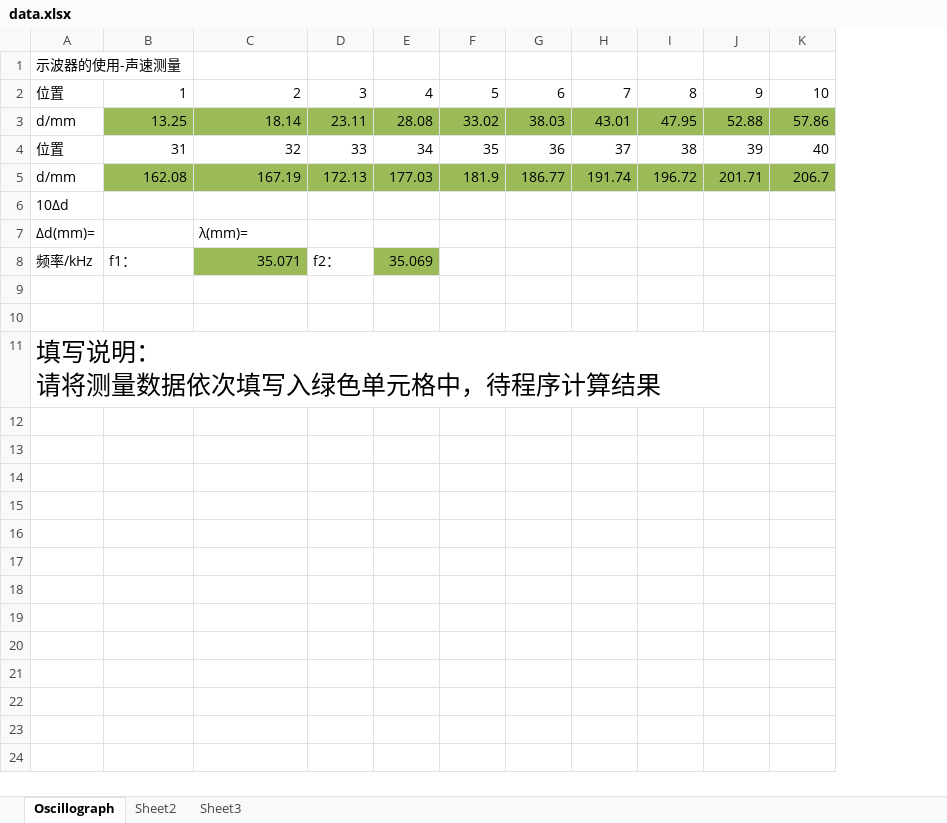
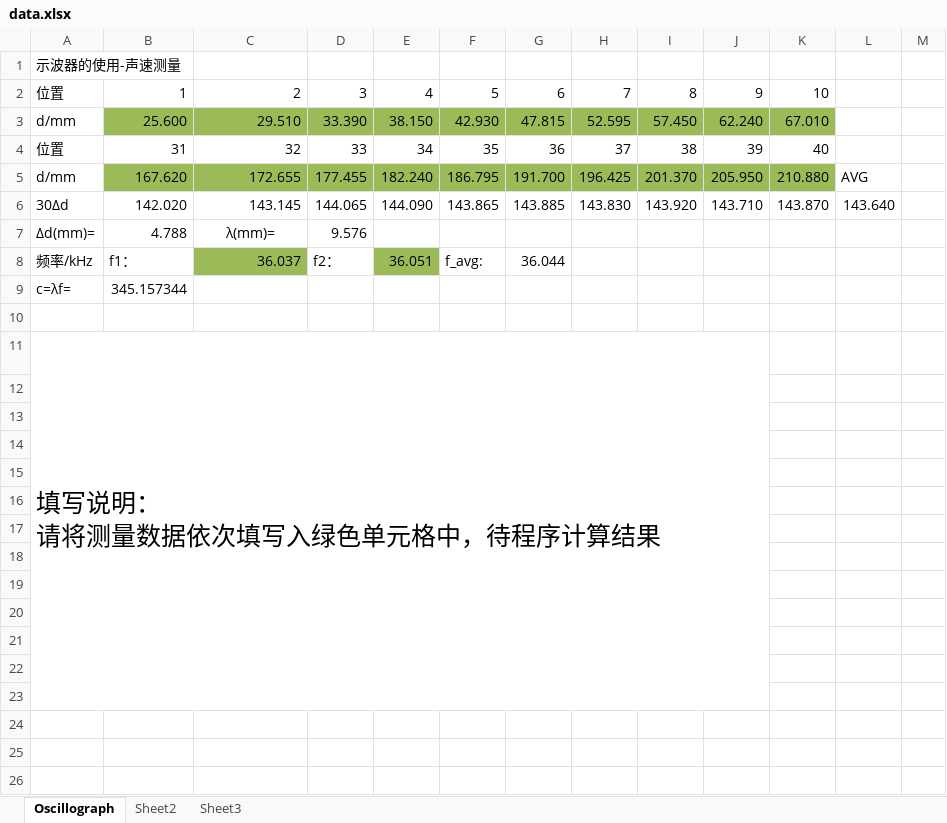
Before and after one commit to OverflowCat/PhisicsExperiment, an Excel workbook: Experiment1/phy1031/data.xlsx, sheet Oscillograph, drawn as a sheet; only a part is shown; values as stored, in another font and other column widths than the file's, no borders; removed rows and columns are numbered as before the commit, all else as after; ↵ is a line break in a cell; the diff covers the shown part only; the diff names each change by its address in the sheet, - before the commit and + after, or states it on an @@ line.

```diff
--- a/Experiment1/phy1031/data.xlsx (sheet Oscillograph)
+++ b/Experiment1/phy1031/data.xlsx (sheet Oscillograph)
+column L, empty
+column M, empty
-row 3: d/mm | 13.25 | 18.14 | 23.11 | 28.08 | 33.02 | 38.03 | 43.01 | 47.95 | 52.88 | 57.86
+row 3: d/mm | 25.600 | 29.510 | 33.390 | 38.150 | 42.930 | 47.815 | 52.595 | 57.450 | 62.240 | 67.010
-row 5: d/mm | 162.08 | 167.19 | 172.13 | 177.03 | 181.9 | 186.77 | 191.74 | 196.72 | 201.71 | 206.7
-row 6: 10Δd
+row 5: d/mm | 167.620 | 172.655 | 177.455 | 182.240 | 186.795 | 191.700 | 196.425 | 201.370 | 205.950 | 210.880 | AVG
+row 6: 30Δd | 142.020 | 143.145 | 144.065 | 144.090 | 143.865 | 143.885 | 143.830 | 143.920 | 143.710 | 143.870 | 143.640
-B7: (empty)
+B7: 4.788
-C7 alignment: left
+C7 alignment: center
-D7: (empty)
+D7: 9.576
-C8: 35.071
+C8: 36.037
-E8: 35.069
+E8: 36.051
-F8: (empty)
+F8: f_avg:
-G8: (empty)
+G8: 36.044
+row 9: c=λf= | 345.157344
+row 10: (empty)
+row 11: 填写说明： ↵ 请将测量数据依次填写入绿色单元格中，待程序计算结果
-A14: 填写说明： ↵ 请将测量数据依次填写入绿色单元格中，待程序计算结果
+A14: (empty)
-A11:J11 merged
+row 15: (empty)
+row 16: (empty)
+row 17: (empty)
+row 18: (empty)
+row 19: (empty)
+row 20: (empty)
+row 21: (empty)
+row 22: (empty)
+row 23: (empty)
+row 24: (empty)
+row 25: (empty)
+row 26: (empty)
```
Also changed, not shown: 8 added rows elsewhere in this sheet, Experiment1/phy1011/data.xlsx, Experiment1/phy1051/data.xlsx, 5 other files.
